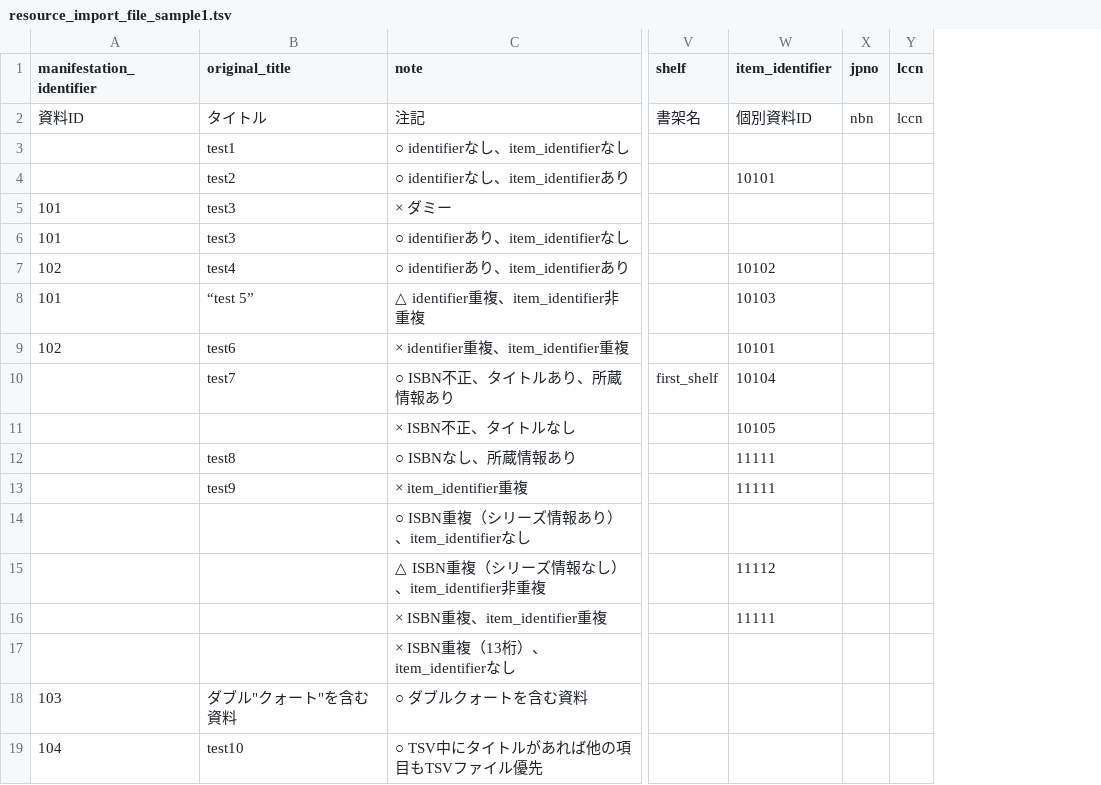
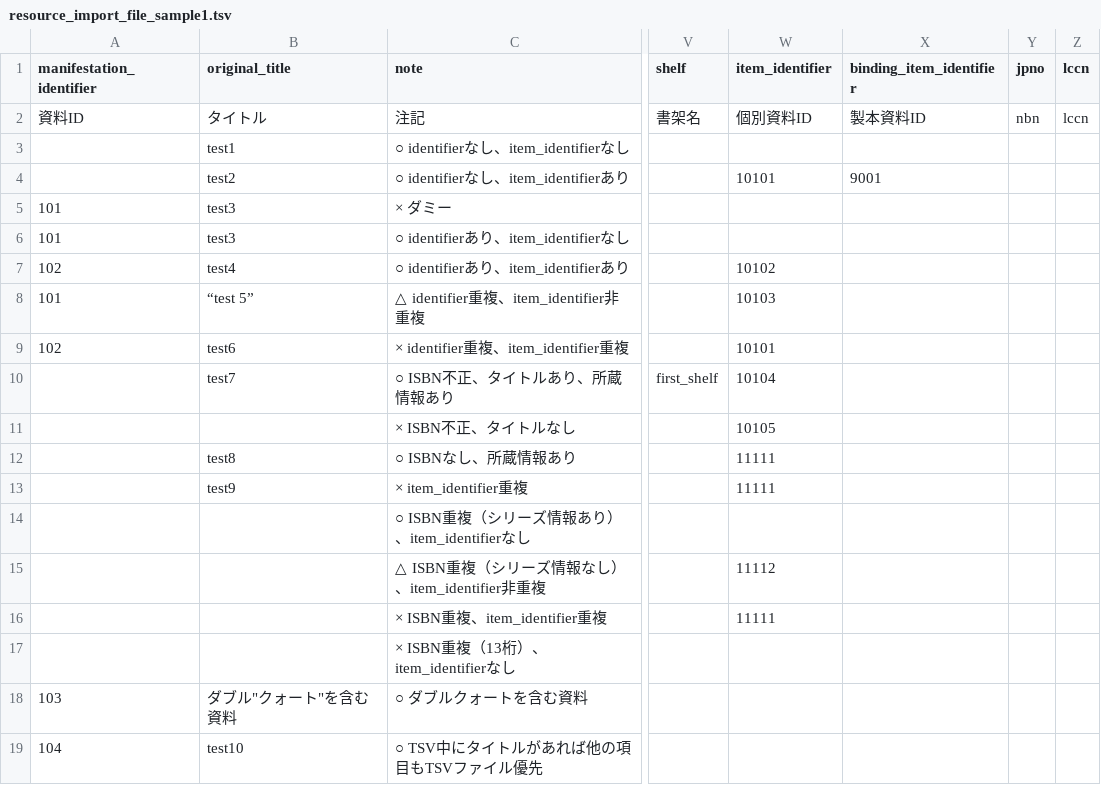
Before and after one commit to next-l/enju_biblio, a TSV file: examples/resource_import_file_sample1.tsv, drawn as a sheet; only a part is shown, gaps mark what is left out; the diff names each change by its address in the sheet, - before the commit and + after, or states it on an @@ line.

Commit message:
import binding_item_identifier next-l/enju_leaf#236

```diff
--- a/examples/resource_import_file_sample1.tsv
+++ b/examples/resource_import_file_sample1.tsv
+column X (binding_item_identifier), rows 2-4: 製本資料ID |  | 9001
```
Also changed, not shown: 4 other files.
